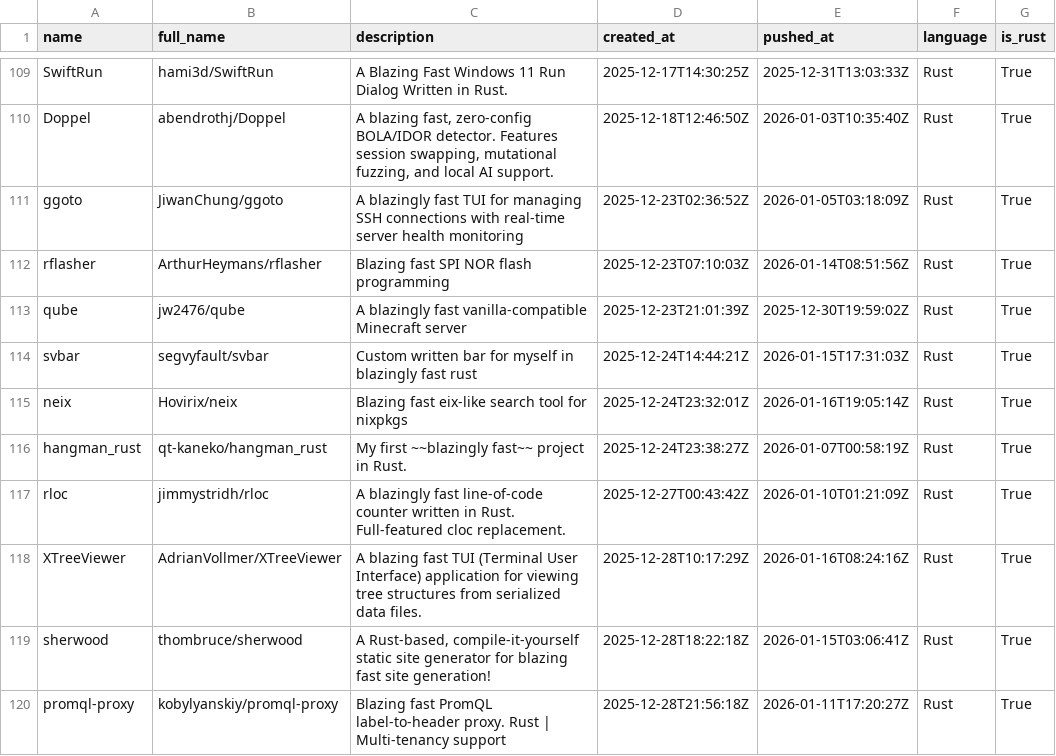
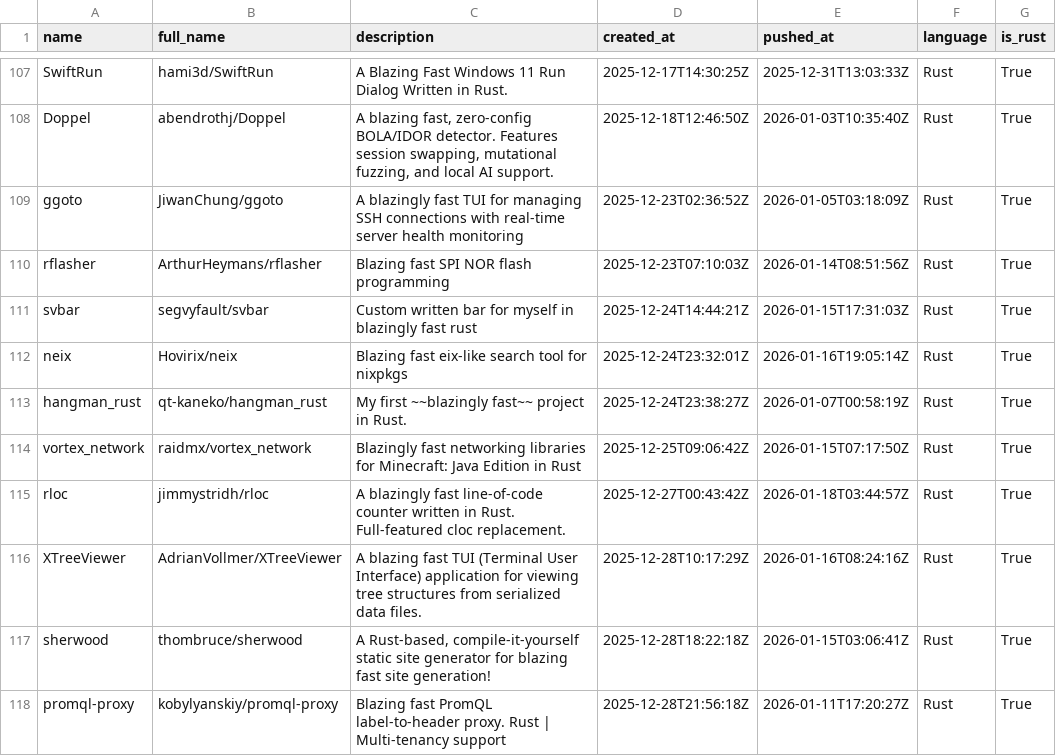
Before and after one commit to ninpnin/days-since-blazingly-fast, a CSV file: data/frameworks_sorted.csv, drawn as a sheet; only a part is shown, gaps mark what is left out; the diff covers the shown part only.

```diff
--- a/data/frameworks_sorted.csv
+++ b/data/frameworks_sorted.csv
@@ -112,3 +110,2 @@ ggoto,JiwanChung/ggoto,A blazingly fast TUI for managing SSH connections with re
 rflasher,ArthurHeymans/rflasher,Blazing fast SPI NOR flash programming,2025-12-23T07:10:03Z,2026-01-14T08:51:56Z,Rust,True
-qube,jw2476/qube,A blazingly fast vanilla-compatible Minecraft server,2025-12-23T21:01:39Z,2025-12-30T19:59:02Z,Rust,True
 svbar,segvyfault/svbar,Custom written bar for myself in  blazingly fast rust,2025-12-24T14:44:21Z,2026-01-15T17:31:03Z,Rust,True
@@ -116,3 +113,4 @@ neix,Hovirix/neix,Blazing fast eix-like search tool for nixpkgs,2025-12-24T23:32
 hangman_rust,qt-kaneko/hangman_rust,My first ~~blazingly fast~~ project in Rust.,2025-12-24T23:38:27Z,2026-01-07T00:58:19Z,Rust,True
-rloc,jimmystridh/rloc,A blazingly fast line-of-code counter written in Rust. Full-featured cloc replacement.,2025-12-27T00:43:42Z,2026-01-10T01:21:09Z,Rust,True
+vortex_network,raidmx/vortex_network,Blazingly fast networking libraries for Minecraft: Java Edition in Rust,2025-12-25T09:06:42Z,2026-01-15T07:17:50Z,Rust,True
+rloc,jimmystridh/rloc,A blazingly fast line-of-code counter written in Rust. Full-featured cloc replacement.,2025-12-27T00:43:42Z,2026-01-18T03:44:57Z,Rust,True
 XTreeViewer,AdrianVollmer/XTreeViewer,A blazing fast TUI (Terminal User Interface) application for viewing tree structures from serialized data files.,2025-12-28T10:17:29Z,2026-01-16T08:24:16Z,Rust,True
```
Also changed, not shown: 7 added rows, 10 removed rows and 24 edited cells elsewhere in this file, data/aggregated_results.csv, data/sample.csv, 6 other files.
